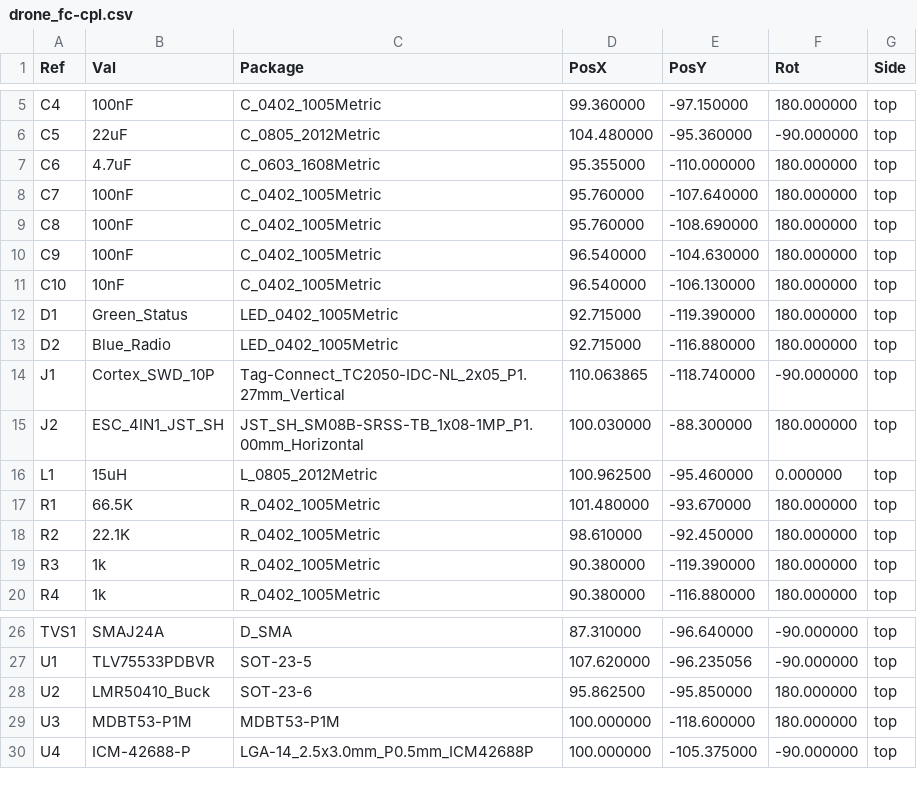
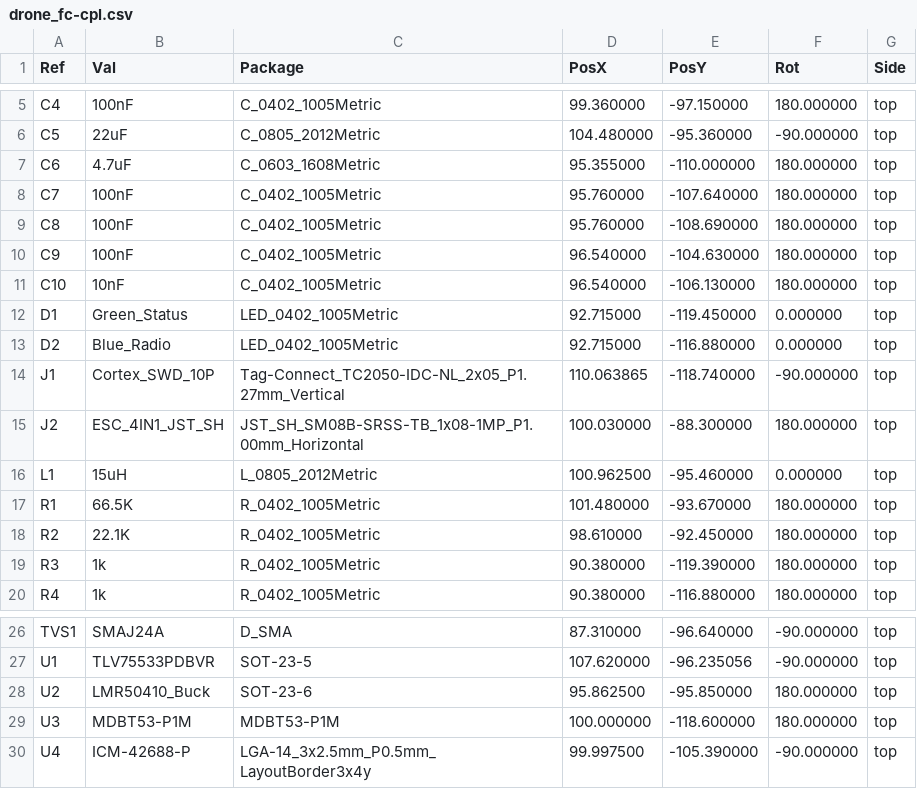
Before and after one commit to neilpate/Drone, a CSV file: hardware/electrical/v2/drone_fc-cpl.csv, drawn as a sheet; only a part is shown, gaps mark what is left out.

```diff
--- a/hardware/electrical/v2/drone_fc-cpl.csv
+++ b/hardware/electrical/v2/drone_fc-cpl.csv
@@ -11,4 +11,4 @@ Ref,Val,Package,PosX,PosY,Rot,Side
 "C10","10nF","C_0402_1005Metric",96.540000,-106.130000,180.000000,top
-"D1","Green_Status","LED_0402_1005Metric",92.715000,-119.390000,180.000000,top
-"D2","Blue_Radio","LED_0402_1005Metric",92.715000,-116.880000,180.000000,top
+"D1","Green_Status","LED_0402_1005Metric",92.715000,-119.450000,0.000000,top
+"D2","Blue_Radio","LED_0402_1005Metric",92.715000,-116.880000,0.000000,top
 "J1","Cortex_SWD_10P","Tag-Connect_TC2050-IDC-NL_2x05_P1.27mm_Vertical",110.063865,-118.740000,-90.000000,top
@@ -29,2 +29,2 @@ Ref,Val,Package,PosX,PosY,Rot,Side
 "U3","MDBT53-P1M","MDBT53-P1M",100.000000,-118.600000,180.000000,top
-"U4","ICM-42688-P","LGA-14_2.5x3.0mm_P0.5mm_ICM42688P",100.000000,-105.375000,-90.000000,top
+"U4","ICM-42688-P","LGA-14_3x2.5mm_P0.5mm_LayoutBorder3x4y",99.997500,-105.390000,-90.000000,top
```
Also changed, not shown: hardware/electrical/v2/drone_fc-bom-minimal.csv, hardware/electrical/v2/drone_fc-bom.csv, 19 other files.
